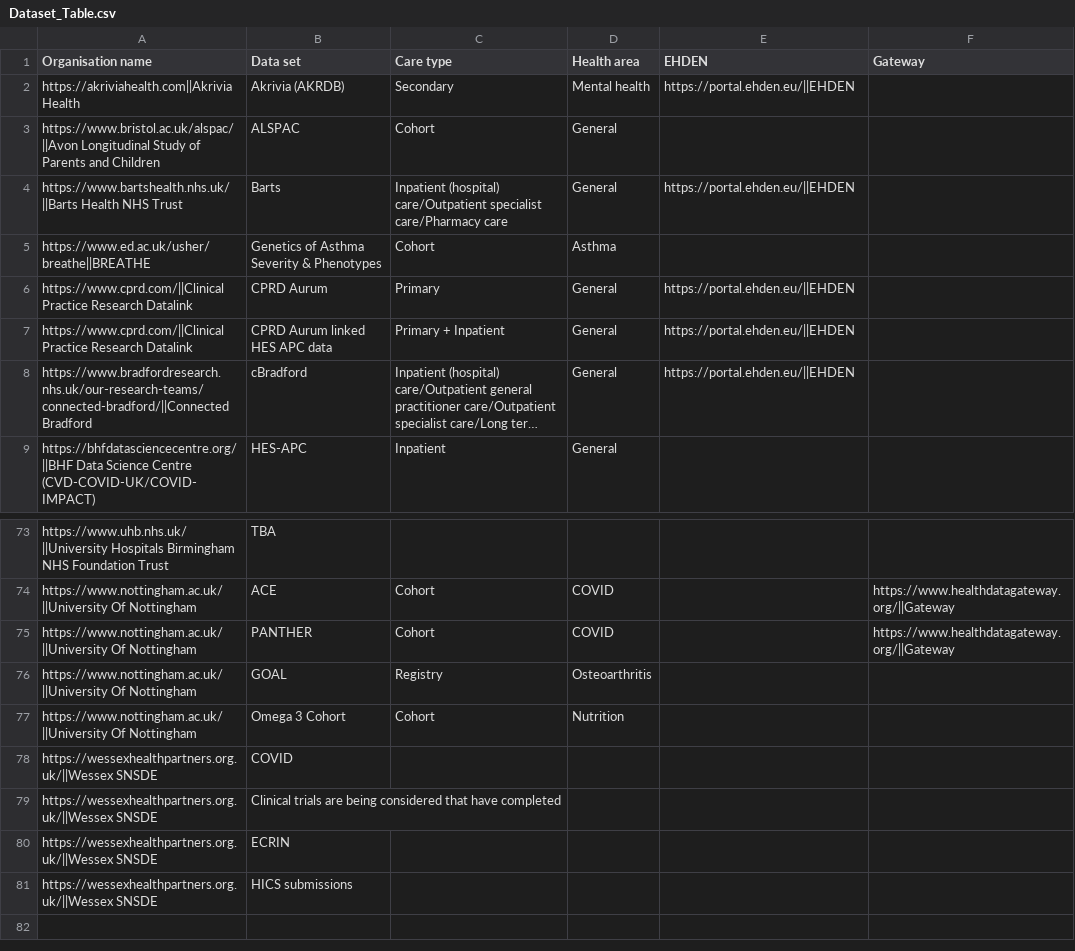
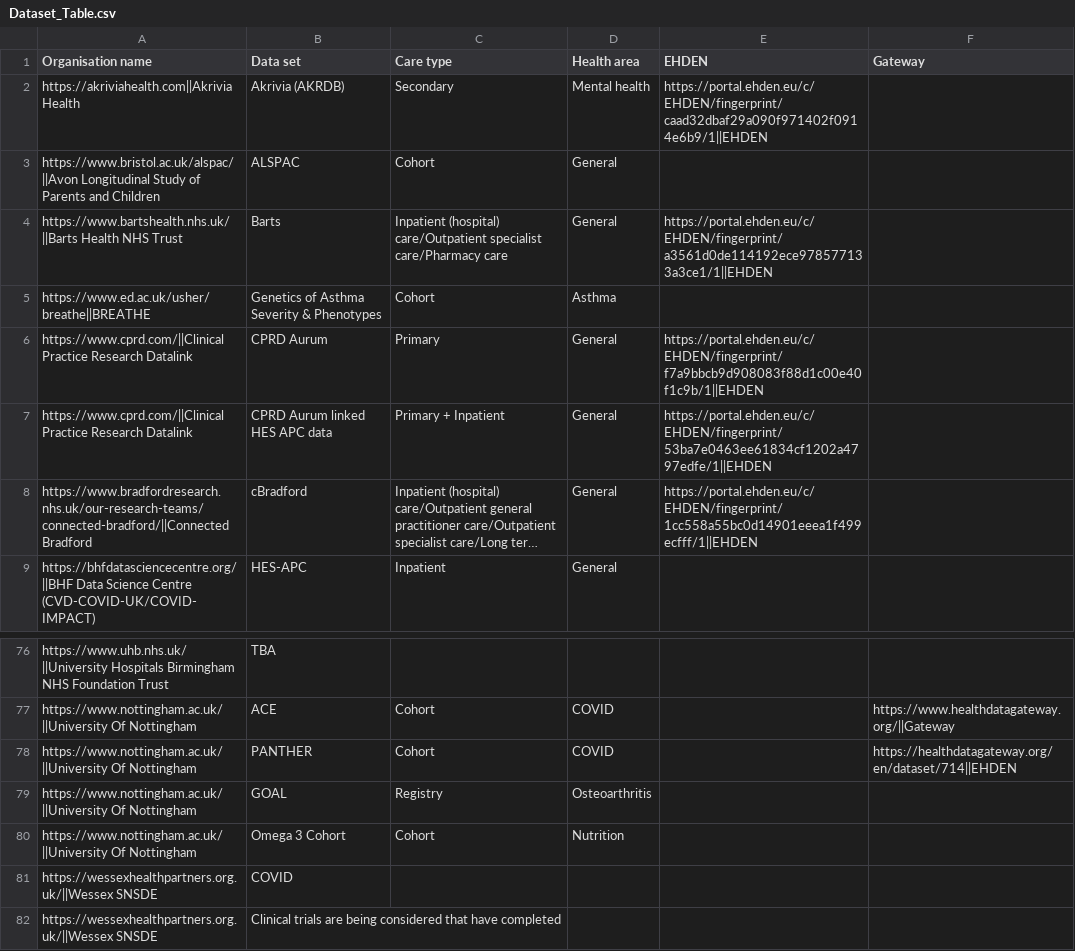
Before and after one commit to HDRUK/UK-OMOP, a CSV file: Dataset_Table.csv, drawn as a sheet; only a part is shown, gaps mark what is left out; the shorter side is filled out with more unchanged rows; long unchanged cells end in …; addresses are those after the commit; the diff covers the shown part only; the diff names each change by its address in the sheet, - before the commit and + after, or states it on an @@ line.

Commit message:
Adding direct links to data sets
Replaced general links to the EHDEN portal or the Gateway with links to the specific data sets where possible. Spotted mistake where Gateway links are described as EHDEN links.

```diff
--- a/Dataset_Table.csv
+++ b/Dataset_Table.csv
-E2 (EHDEN): https://portal.ehden.eu/||EHDEN
+E2 (EHDEN): https://portal.ehden.eu/c/EHDEN/fingerprint/caad32dbaf29a090f971402f0914e6b9/1||EHDEN
-E4 (EHDEN): https://portal.ehden.eu/||EHDEN
+E4 (EHDEN): https://portal.ehden.eu/c/EHDEN/fingerprint/a3561d0de114192ece978577133a3ce1/1||EHDEN
-E6 (EHDEN): https://portal.ehden.eu/||EHDEN
+E6 (EHDEN): https://portal.ehden.eu/c/EHDEN/fingerprint/f7a9bbcb9d908083f88d1c00e40f1c9b/1||EHDEN
-E7 (EHDEN): https://portal.ehden.eu/||EHDEN
+E7 (EHDEN): https://portal.ehden.eu/c/EHDEN/fingerprint/53ba7e0463ee61834cf1202a4797edfe/1||EHDEN
-E8 (EHDEN): https://portal.ehden.eu/||EHDEN
+E8 (EHDEN): https://portal.ehden.eu/c/EHDEN/fingerprint/1cc558a55bc0d14901eeea1f499ecfff/1||EHDEN
-F78 (Gateway): https://www.healthdatagateway.org/||Gateway
+F78 (Gateway): https://healthdatagateway.org/en/dataset/714||EHDEN
```
Also changed, not shown: 3 added rows and 33 edited cells elsewhere in this file, 3 other files.
